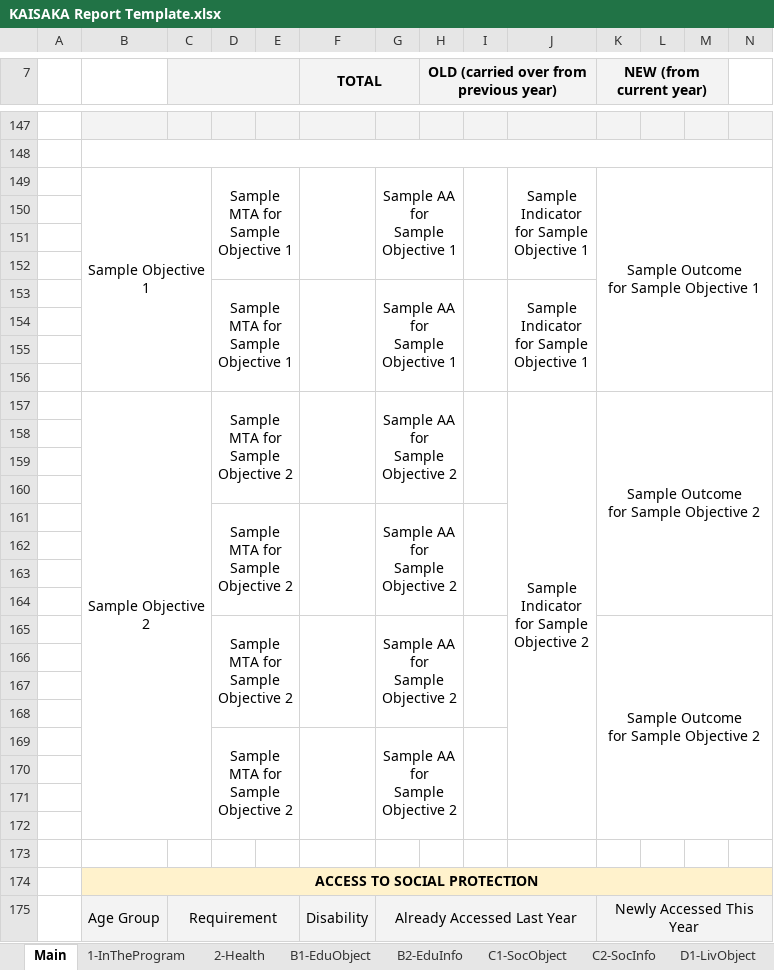
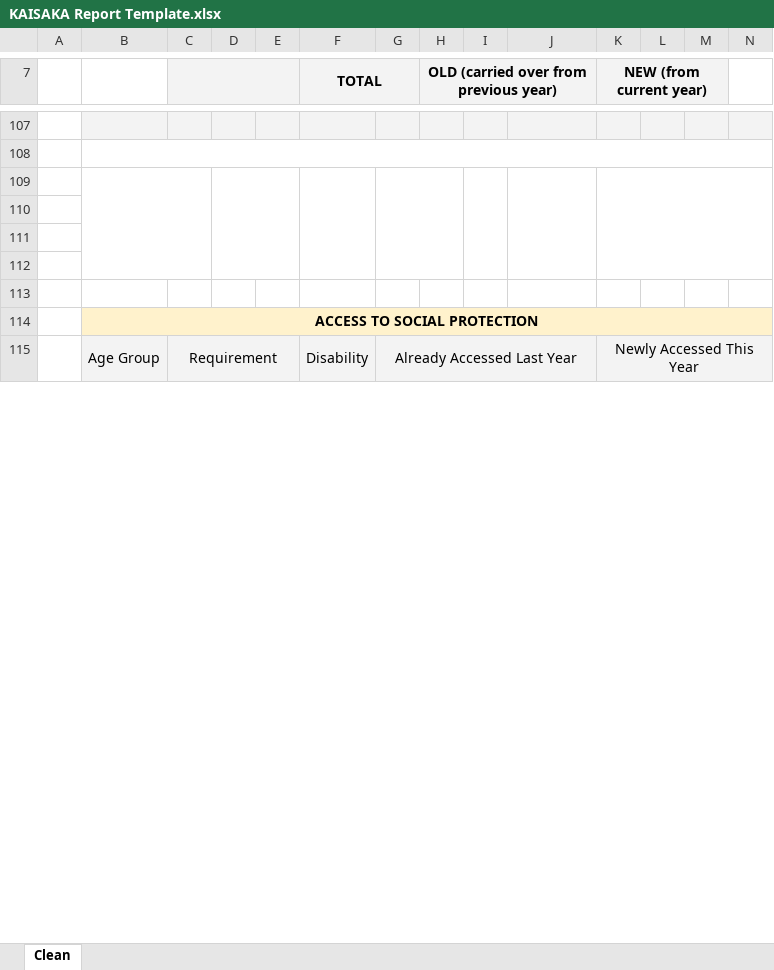
Before and after one commit to kaisaka-dev/kaisaka-web, an Excel workbook: src/lib/server/reports/templates/KAISAKA Report Template.xlsx, sheet Clean, drawn as a sheet; only a part is shown, gaps mark what is left out; values as stored, in another font and other column widths than the file's, no borders; charts and pictures not drawn; removed rows and columns are numbered as before the commit, all else as after; ↵ is a line break in a cell; the diff covers the shown part only; the diff names each change by its address in the sheet, - before the commit and + after, or states it on an @@ line.

```diff
--- a/src/lib/server/reports/templates/KAISAKA Report Template.xlsx (sheet Clean)
+++ b/src/lib/server/reports/templates/KAISAKA Report Template.xlsx (sheet Clean)
-sheet tab: Main
+sheet tab: Clean
-sheet tab: 1-InTheProgram
-sheet tab: 2-Health
-sheet tab: B1-EduObject
-sheet tab: B2-EduInfo
-sheet tab: C1-SocObject
-sheet tab: C2-SocInfo
-sheet tab: D1-LivObject
-row 149:  | Sample Objective 1 |  | Sample MTA for ↵ Sample Objective 1 |  |  | Sample AA for ↵ Sample Objective 1 |  |  | Sample ↵ Indicator ↵ for Sample ↵ Objective 1 | Sample Outcome ↵ for Sample Objective 1
+B109:C112 merged
+D109:E112 merged
+F109:F112 merged
+G109:H112 merged
+I109:I112 merged
+J109:J112 merged
+K109:N112 merged
-row 151: (empty)
-row 152: (empty)
-row 153:  |  |  | Sample MTA for ↵ Sample Objective 1 |  |  | Sample AA for ↵ Sample Objective 1 |  |  | Sample ↵ Indicator ↵ for Sample ↵ Objective 1
-row 154: (empty)
-row 155: (empty)
-row 156: (empty)
-row 157:  | Sample Objective 2 |  | Sample MTA for ↵ Sample Objective 2 |  |  | Sample AA for ↵ Sample Objective 2 |  |  | Sample ↵ Indicator ↵ for Sample ↵ Objective 2 | Sample Outcome ↵ for Sample Objective 2
-row 158: (empty)
-row 159: (empty)
-row 160: (empty)
-row 161:  |  |  | Sample MTA for ↵ Sample Objective 2 |  |  | Sample AA for ↵ Sample Objective 2
-row 162: (empty)
-row 163: (empty)
-row 164: (empty)
-row 165:  |  |  | Sample MTA for ↵ Sample Objective 2 |  |  | Sample AA for ↵ Sample Objective 2 |  |  |  | Sample Outcome ↵ for Sample Objective 2
-row 166: (empty)
-row 167: (empty)
-row 168: (empty)
-row 169:  |  |  | Sample MTA for ↵ Sample Objective 2 |  |  | Sample AA for ↵ Sample Objective 2
```
Also changed, not shown: 3 added rows, 65 removed rows, 2 edited cells, cell formats and merged cells elsewhere in this sheet, other sheet tabs, charts or pictures, src/lib/server/reports/templates/TEMPLATE_A1-InTheProgram.xlsx, src/lib/server/reports/templates/TEMPLATE_A2-Health.xlsx, 21 other files.
